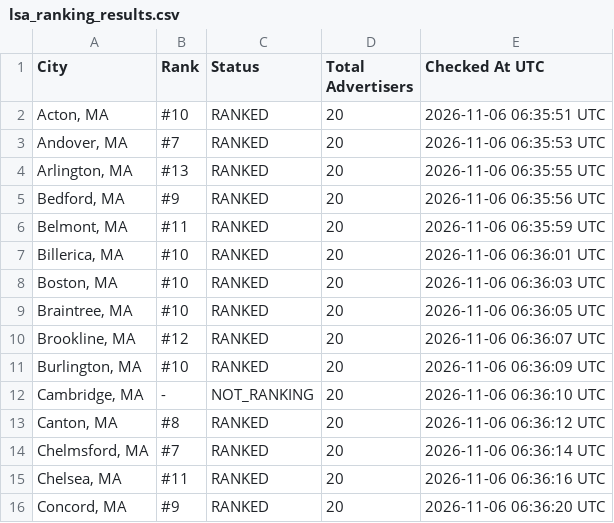
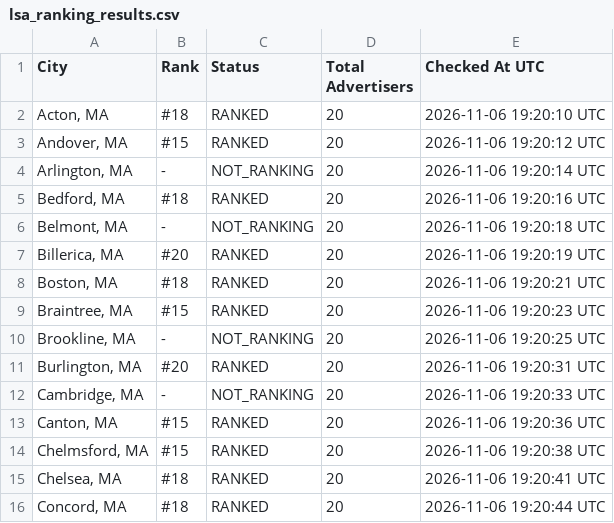
Before and after one commit to yasin-ads/apex-lsa-dashboard, a CSV file: data/lsa_ranking_results.csv, drawn as a sheet; only a part is shown; the diff covers the shown part only.

```diff
--- a/data/lsa_ranking_results.csv
+++ b/data/lsa_ranking_results.csv
@@ -1,16 +1,16 @@
 City,Rank,Status,Total Advertisers,Checked At UTC
-"Acton, MA",#10,RANKED,20,2026-11-06 06:35:51 UTC
-"Andover, MA",#7,RANKED,20,2026-11-06 06:35:53 UTC
-"Arlington, MA",#13,RANKED,20,2026-11-06 06:35:55 UTC
-"Bedford, MA",#9,RANKED,20,2026-11-06 06:35:56 UTC
-"Belmont, MA",#11,RANKED,20,2026-11-06 06:35:59 UTC
-"Billerica, MA",#10,RANKED,20,2026-11-06 06:36:01 UTC
-"Boston, MA",#10,RANKED,20,2026-11-06 06:36:03 UTC
-"Braintree, MA",#10,RANKED,20,2026-11-06 06:36:05 UTC
-"Brookline, MA",#12,RANKED,20,2026-11-06 06:36:07 UTC
-"Burlington, MA",#10,RANKED,20,2026-11-06 06:36:09 UTC
-"Cambridge, MA",-,NOT_RANKING,20,2026-11-06 06:36:10 UTC
-"Canton, MA",#8,RANKED,20,2026-11-06 06:36:12 UTC
-"Chelmsford, MA",#7,RANKED,20,2026-11-06 06:36:14 UTC
-"Chelsea, MA",#11,RANKED,20,2026-11-06 06:36:16 UTC
-"Concord, MA",#9,RANKED,20,2026-11-06 06:36:20 UTC
+"Acton, MA",#18,RANKED,20,2026-11-06 19:20:10 UTC
+"Andover, MA",#15,RANKED,20,2026-11-06 19:20:12 UTC
+"Arlington, MA",-,NOT_RANKING,20,2026-11-06 19:20:14 UTC
+"Bedford, MA",#18,RANKED,20,2026-11-06 19:20:16 UTC
+"Belmont, MA",-,NOT_RANKING,20,2026-11-06 19:20:18 UTC
+"Billerica, MA",#20,RANKED,20,2026-11-06 19:20:19 UTC
+"Boston, MA",#18,RANKED,20,2026-11-06 19:20:21 UTC
+"Braintree, MA",#15,RANKED,20,2026-11-06 19:20:23 UTC
+"Brookline, MA",-,NOT_RANKING,20,2026-11-06 19:20:25 UTC
+"Burlington, MA",#20,RANKED,20,2026-11-06 19:20:31 UTC
+"Cambridge, MA",-,NOT_RANKING,20,2026-11-06 19:20:33 UTC
+"Canton, MA",#15,RANKED,20,2026-11-06 19:20:36 UTC
+"Chelmsford, MA",#15,RANKED,20,2026-11-06 19:20:38 UTC
+"Chelsea, MA",#18,RANKED,20,2026-11-06 19:20:41 UTC
+"Concord, MA",#18,RANKED,20,2026-11-06 19:20:44 UTC
```
Also changed, not shown: 81 edited cells elsewhere in this file, 2 other files.
